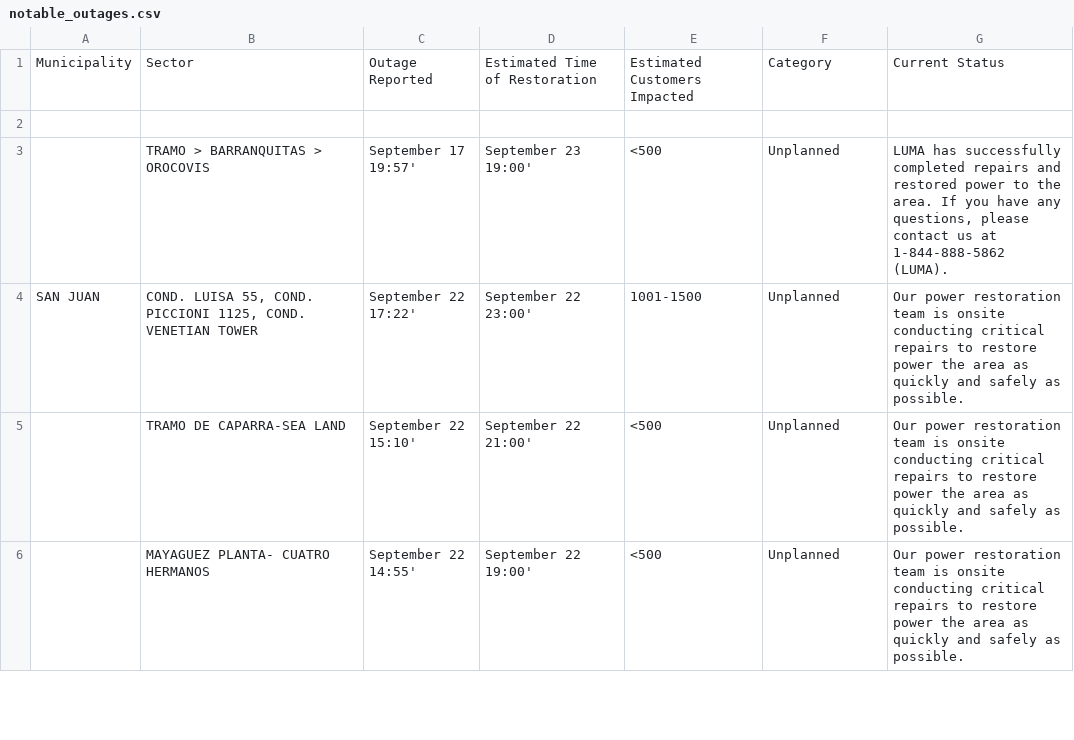
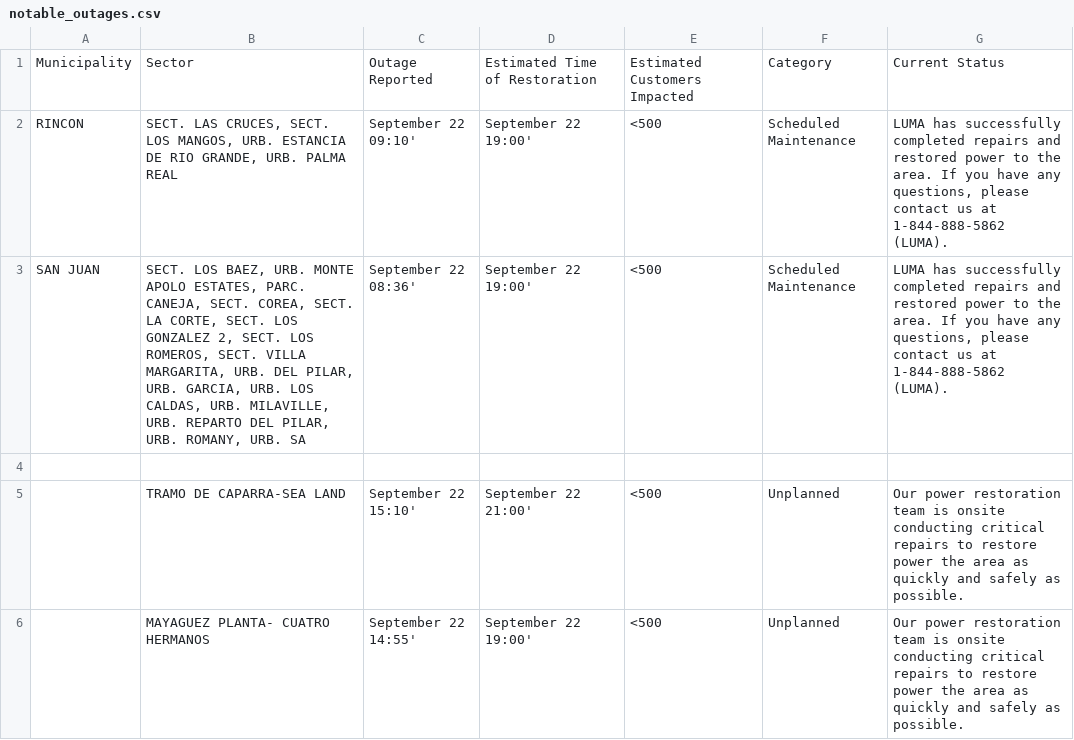
Before and after one commit to SuperSonicHub1/luma-energy-outages, a CSV file: notable_outages.csv, drawn as a sheet; only a part is shown; the diff covers the shown part only.

```diff
--- a/notable_outages.csv
+++ b/notable_outages.csv
@@ -1,5 +1,5 @@
 Municipality,Sector,Outage Reported,Estimated Time of Restoration,Estimated Customers Impacted,Category,Current Status
+RINCON,"SECT. LAS CRUCES, SECT. LOS MANGOS, URB. ESTANCIA DE RIO GRANDE, URB. PALMA REAL",September 22 09:10',September 22 19:00',<500,Scheduled Maintenance,"LUMA has successfully completed repairs and restored power to the area. If you have any questions, please contact us at 1-844-888-5862 (LUMA). "
+SAN JUAN,"SECT. LOS BAEZ, URB. MONTE APOLO ESTATES, PARC. CANEJA, SECT. COREA, SECT. LA CORTE, SECT. LOS GONZALEZ 2, SECT. LOS ROMEROS, SECT. VILLA MARGARITA, URB. DEL PILAR, URB. GARCIA, URB. LOS CALDAS, URB. MILAVILLE, URB. REPARTO DEL PILAR, URB. ROMANY, URB. SA",September 22 08:36',September 22 19:00',<500,Scheduled Maintenance,"LUMA has successfully completed repairs and restored power to the area. If you have any questions, please contact us at 1-844-888-5862 (LUMA). "
 ,,,,,,
-,TRAMO > BARRANQUITAS > OROCOVIS,September 17 19:57',September 23 19:00',<500,Unplanned,"LUMA has successfully completed repairs and restored power to the area. If you have any questions, please contact us at 1-844-888-5862 (LUMA). "
-SAN JUAN,"COND. LUISA 55, COND. PICCIONI 1125, COND. VENETIAN TOWER",September 22 17:22',September 22 23:00',1001-1500,Unplanned,Our power restoration team is onsite conducting critical repairs to restore power the area as quickly and safely as possible.
 ,      TRAMO DE CAPARRA-SEA LAND ,September 22 15:10',September 22 21:00',<500,Unplanned,Our power restoration team is onsite conducting critical repairs to restore power the area as quickly and safely as possible.
```
Also changed, not shown: 2 removed rows elsewhere in this file, 1 other file.
